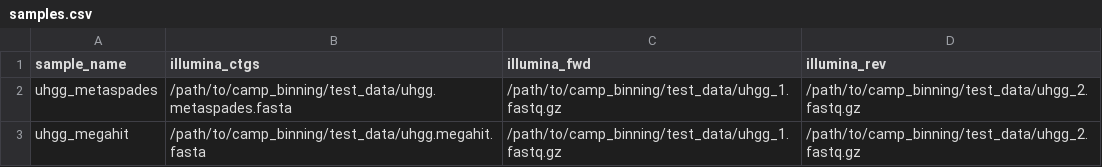
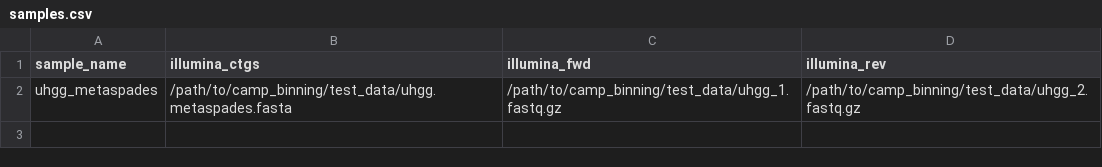
Before and after one commit to Meta-CAMP/camp_gene-catalog, a CSV file: test_data/samples.csv, drawn as a sheet; the diff names each change by its address in the sheet, - before the commit and + after, or states it on an @@ line.

```diff
--- a/test_data/samples.csv
+++ b/test_data/samples.csv
-row 3: uhgg_megahit | /path/to/camp_binning/test_data/uhgg.megahit.fasta | /path/to/camp_binning/test_data/uhgg_1.fastq.gz | /path/to/camp_binning/test_data/uhgg_2.fastq.gz
```
Also changed, not shown: 5 other files.
